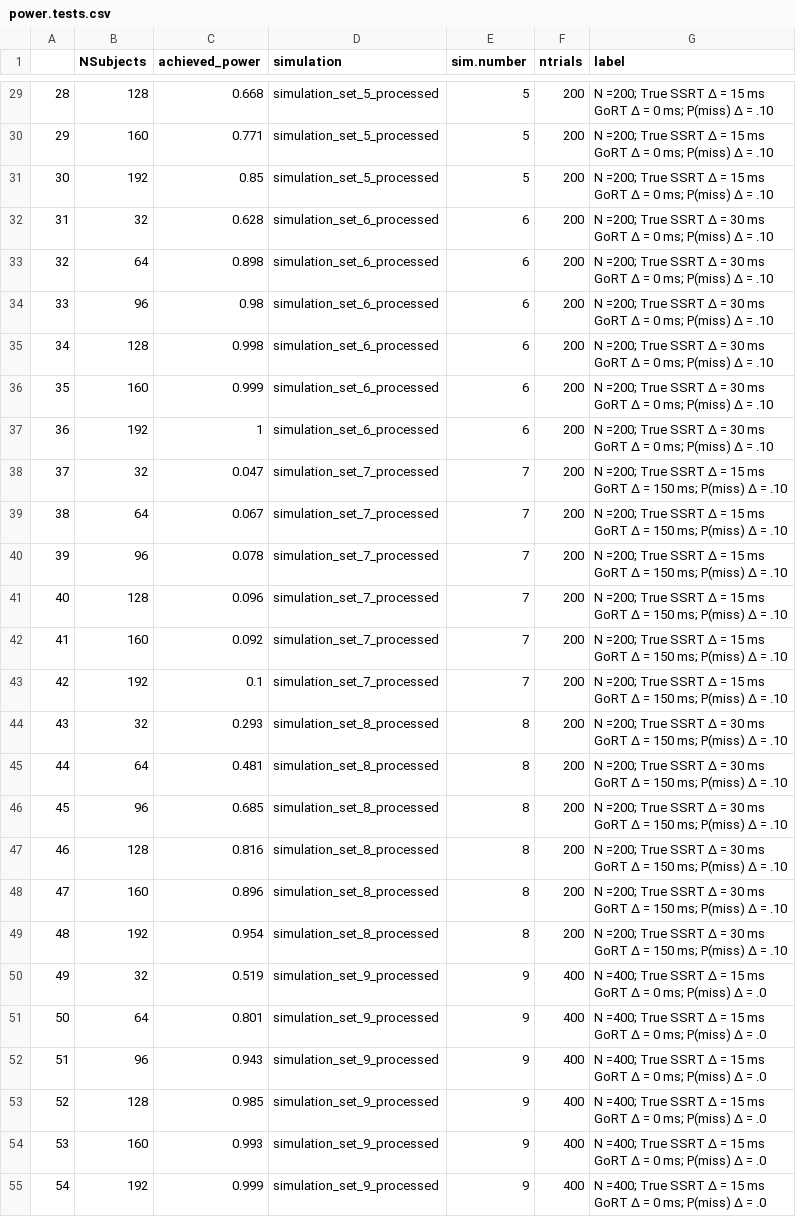
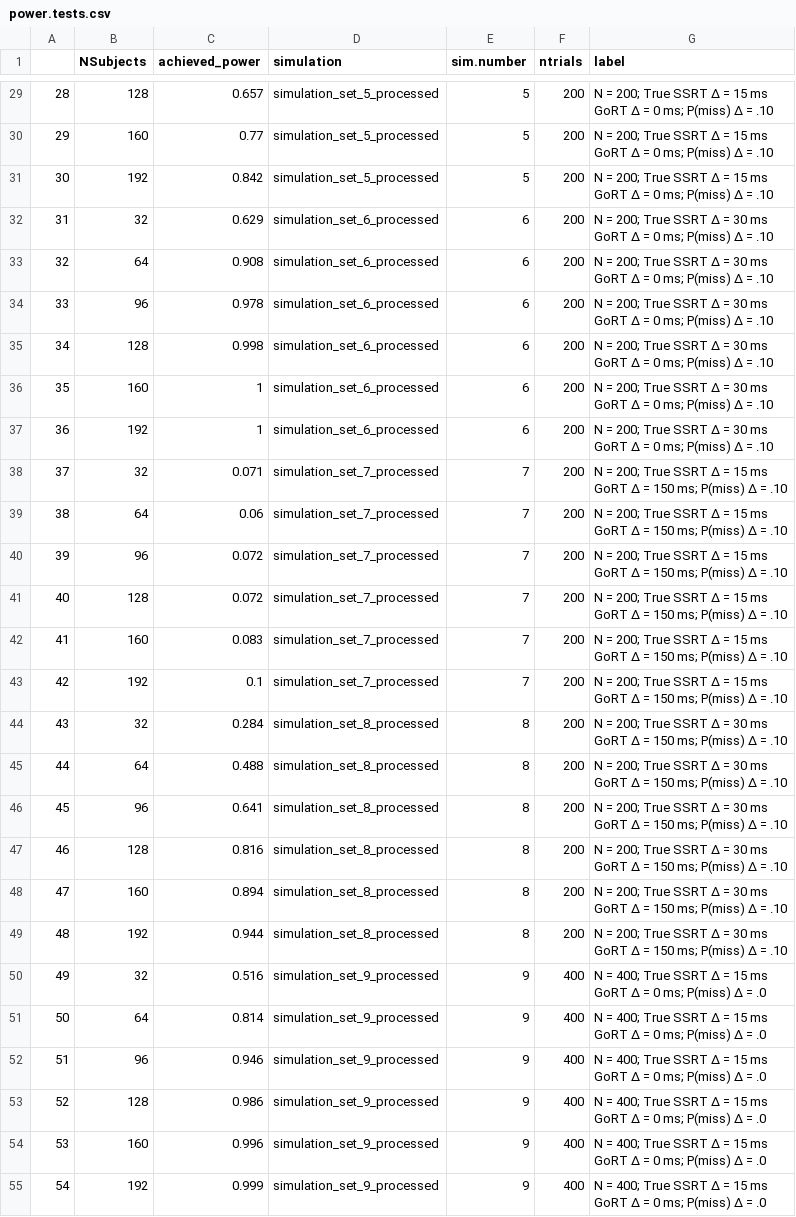
Before and after one commit to fredvbrug/RaceModel_simulations, a CSV file: power_tests/processed_data/power.tests.csv, drawn as a sheet; only a part is shown, gaps mark what is left out; the diff covers the shown part only; the diff names each change by its address in the sheet, - before the commit and + after, or states it on an @@ line.

```diff
--- a/power_tests/processed_data/power.tests.csv
+++ b/power_tests/processed_data/power.tests.csv
-C29 (achieved_power): 0.668
+C29 (achieved_power): 0.657
-G29:G31 (label): N =200; True SSRT…
+G29:G31 (label): N = 200; True SSRT…
-C30 (achieved_power): 0.771
+C30 (achieved_power): 0.77
-C31 (achieved_power): 0.85
+C31 (achieved_power): 0.842
-C32 (achieved_power): 0.628
+C32 (achieved_power): 0.629
-G32:G37 (label): N =200; True SSRT…
+G32:G37 (label): N = 200; True SSRT…
-C33 (achieved_power): 0.898
+C33 (achieved_power): 0.908
-C34 (achieved_power): 0.98
+C34 (achieved_power): 0.978
-C36 (achieved_power): 0.999
+C36 (achieved_power): 1
-C38 (achieved_power): 0.047
+C38 (achieved_power): 0.071
-G38:G43 (label): N =200; True SSRT…
+G38:G43 (label): N = 200; True SSRT…
-C39 (achieved_power): 0.067
+C39 (achieved_power): 0.06
-C40 (achieved_power): 0.078
+C40 (achieved_power): 0.072
-C41 (achieved_power): 0.096
+C41 (achieved_power): 0.072
-C42 (achieved_power): 0.092
+C42 (achieved_power): 0.083
-C44 (achieved_power): 0.293
+C44 (achieved_power): 0.284
-G44:G49 (label): N =200; True SSRT…
+G44:G49 (label): N = 200; True SSRT…
-C45 (achieved_power): 0.481
+C45 (achieved_power): 0.488
-C46 (achieved_power): 0.685
+C46 (achieved_power): 0.641
-C48 (achieved_power): 0.896
+C48 (achieved_power): 0.894
-C49 (achieved_power): 0.954
+C49 (achieved_power): 0.944
-C50 (achieved_power): 0.519
+C50 (achieved_power): 0.516
-G50:G55 (label): N =400; True SSRT…
+G50:G55 (label): N = 400; True SSRT…
-C51 (achieved_power): 0.801
+C51 (achieved_power): 0.814
-C52 (achieved_power): 0.943
+C52 (achieved_power): 0.946
-C53 (achieved_power): 0.985
+C53 (achieved_power): 0.986
-C54 (achieved_power): 0.993
+C54 (achieved_power): 0.996
```
Also changed, not shown: 120 edited cells elsewhere in this file, 17 other files.
